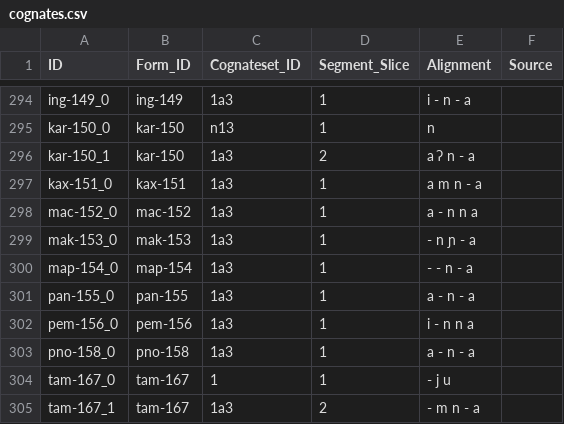
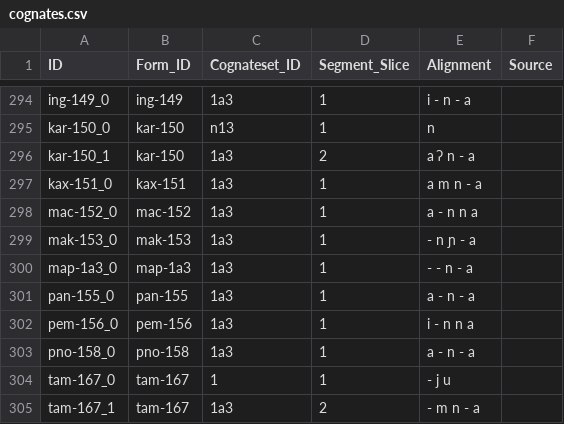
Before and after one commit to fmatter/cariban_pronouns, a CSV file: data/cldf/cognates.csv, drawn as a sheet; only a part is shown, gaps mark what is left out.

```diff
--- a/data/cldf/cognates.csv
+++ b/data/cldf/cognates.csv
@@ -299,3 +299,3 @@ mac-152_0,mac-152,1a3,1,a - n n a,
 mak-153_0,mak-153,1a3,1,- n ɲ - a,
-map-154_0,map-154,1a3,1,- - n - a,
+map-1a3_0,map-1a3,1a3,1,- - n - a,
 pan-155_0,pan-155,1a3,1,a - n - a,
```
Also changed, not shown: data/cldf/forms.csv, data/raw/forms.csv, 5 other files.
